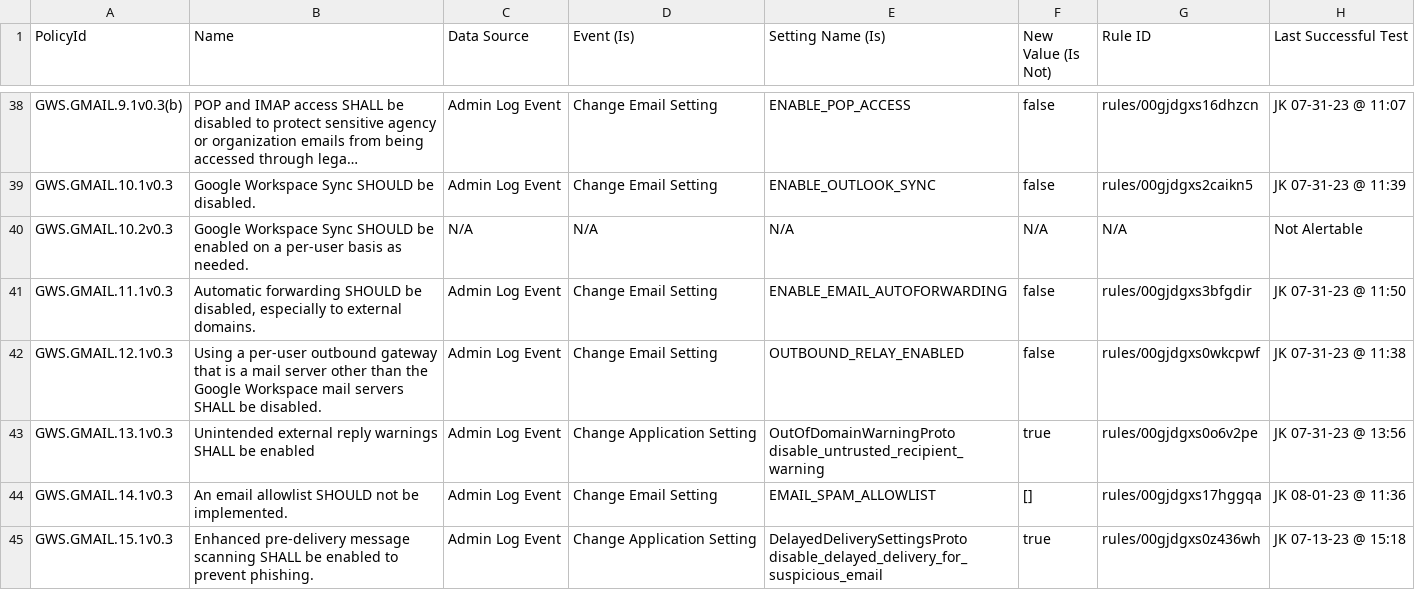
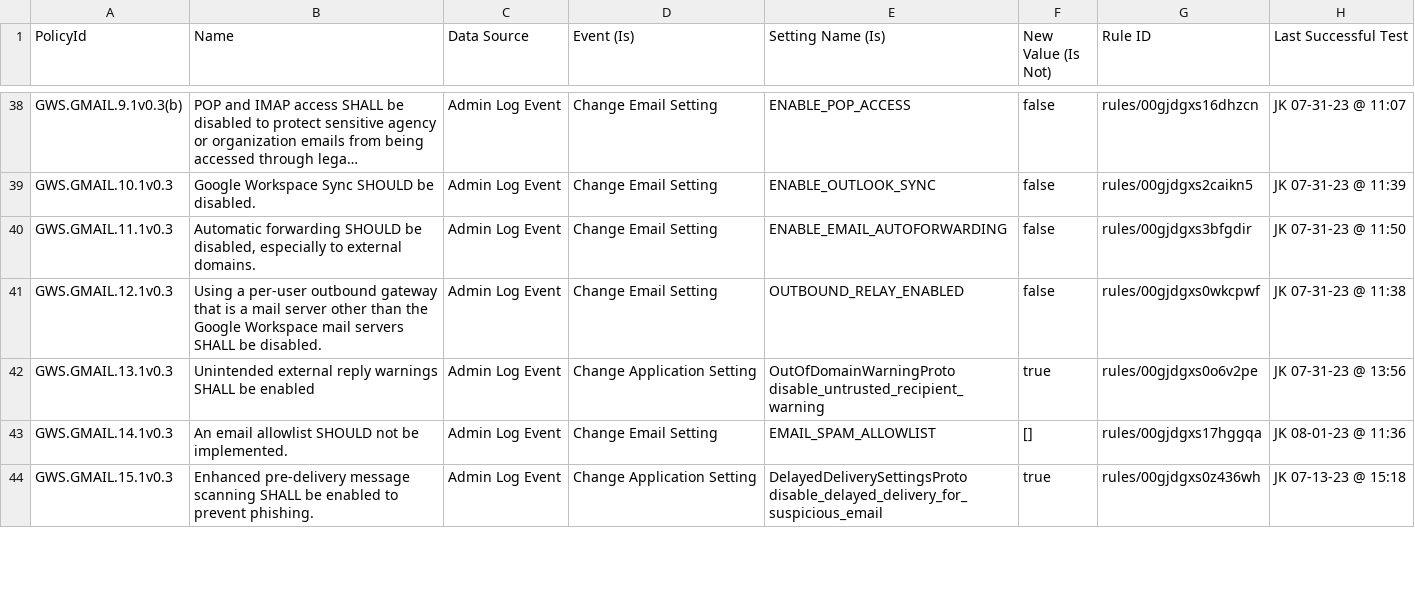
Before and after one commit to cisagov/ScubaGoggles, a CSV file: drift-rules/GWS Drift Monitoring Rules - Gmail.csv, drawn as a sheet; only a part is shown, gaps mark what is left out; long unchanged cells end in …; the diff names each change by its address in the sheet, - before the commit and + after, or states it on an @@ line.

```diff
--- a/drift-rules/GWS Drift Monitoring Rules - Gmail.csv
+++ b/drift-rules/GWS Drift Monitoring Rules - Gmail.csv
-row 40: GWS.GMAIL.10.2v0.3 | Google Workspace Sync SHOULD be enabled on a per-user basis as needed. | N/A | N/A | N/A | N/A | N/A | Not Alertable
```
Also changed, not shown: 1 other file.
